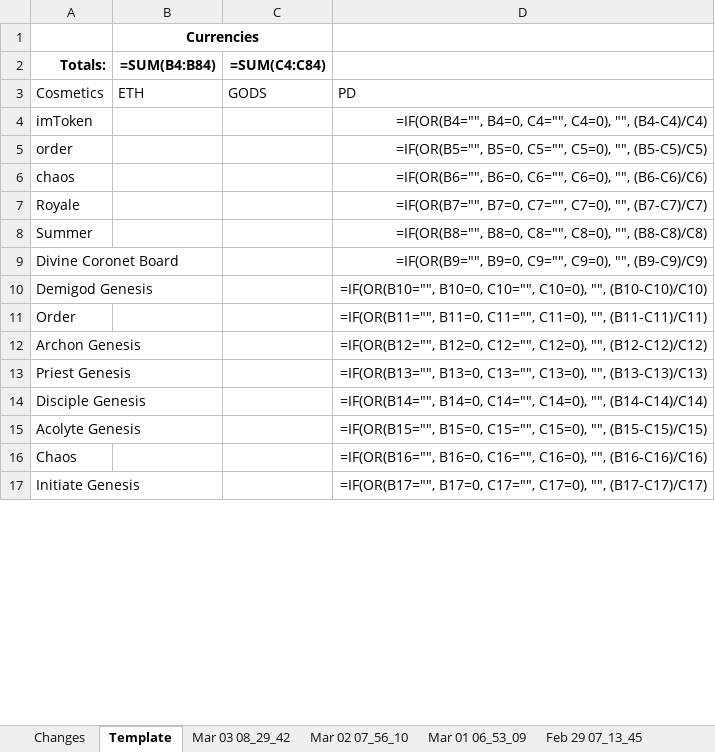
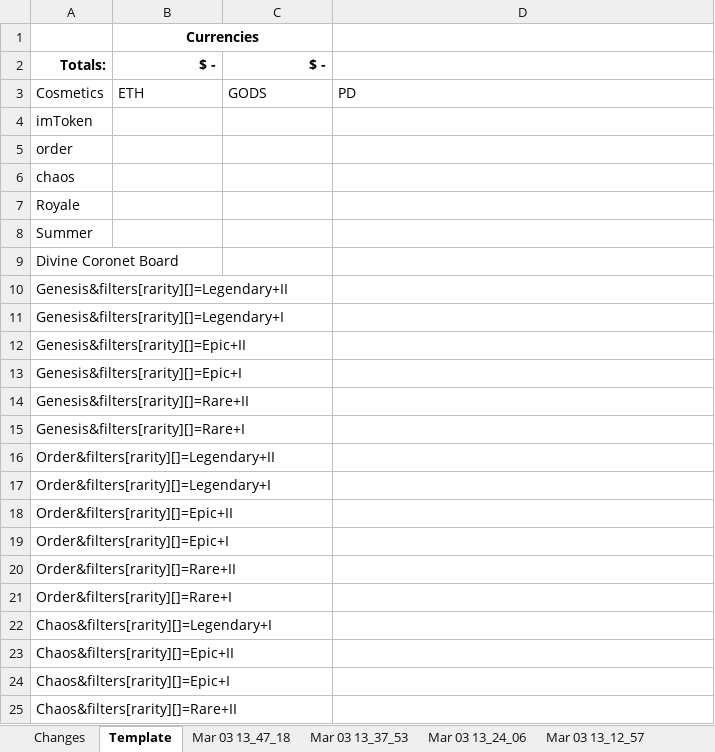
Before and after one commit to eugenegalaxy/TokenTrove-price-scrapper, an Excel workbook: cosmetics_prices.xlsx, sheet Template, drawn as a sheet; only a part is shown; values as stored, in another font and other column widths than the file's, no borders; formulas without a stored value are shown as written; conditional formats and table styles not drawn; removed rows and columns are numbered as before the commit, all else as after; the diff covers the shown part only; the diff names each change by its address in the sheet, - before the commit and + after, or states it on an @@ line.

Commit message:
Fixed cosmetics board search (added url filter for rareness)

```diff
--- a/cosmetics_prices.xlsx (sheet Template)
+++ b/cosmetics_prices.xlsx (sheet Template)
-sheet tab: Mar 03 08_29_42
+sheet tab: Mar 03 13_47_18
-sheet tab: Mar 02 07_56_10
+sheet tab: Mar 03 13_37_53
-sheet tab: Mar 01 06_53_09
+sheet tab: Mar 03 13_24_06
-sheet tab: Feb 29 07_13_45
+sheet tab: Mar 03 13_12_57
-B2: =SUM(B4:B84)
+B2: $ -
-C2: =SUM(C4:C84)
+C2: $ -
-D4: =IF(OR(B4="", B4=0, C4="", C4=0), "", (B4-C4)/C4)
+D4: (empty)
-D5: =IF(OR(B5="", B5=0, C5="", C5=0), "", (B5-C5)/C5)
+D5: (empty)
-D6: =IF(OR(B6="", B6=0, C6="", C6=0), "", (B6-C6)/C6)
+D6: (empty)
-D7: =IF(OR(B7="", B7=0, C7="", C7=0), "", (B7-C7)/C7)
+D7: (empty)
-D8: =IF(OR(B8="", B8=0, C8="", C8=0), "", (B8-C8)/C8)
+D8: (empty)
-D9: =IF(OR(B9="", B9=0, C9="", C9=0), "", (B9-C9)/C9)
+D9: (empty)
-row 10: Demigod Genesis |  |  | =IF(OR(B10="", B10=0, C10="", C10=0), "", (B10-C10)/C10)
-row 11: Order |  |  | =IF(OR(B11="", B11=0, C11="", C11=0), "", (B11-C11)/C11)
-row 12: Archon Genesis |  |  | =IF(OR(B12="", B12=0, C12="", C12=0), "", (B12-C12)/C12)
-row 13: Priest Genesis |  |  | =IF(OR(B13="", B13=0, C13="", C13=0), "", (B13-C13)/C13)
-row 14: Disciple Genesis |  |  | =IF(OR(B14="", B14=0, C14="", C14=0), "", (B14-C14)/C14)
-row 15: Acolyte Genesis |  |  | =IF(OR(B15="", B15=0, C15="", C15=0), "", (B15-C15)/C15)
-row 16: Chaos |  |  | =IF(OR(B16="", B16=0, C16="", C16=0), "", (B16-C16)/C16)
-row 17: Initiate Genesis |  |  | =IF(OR(B17="", B17=0, C17="", C17=0), "", (B17-C17)/C17)
+row 10: Genesis&filters[rarity][]=Legendary+II
+row 11: Genesis&filters[rarity][]=Legendary+I
+row 12: Genesis&filters[rarity][]=Epic+II
+row 13: Genesis&filters[rarity][]=Epic+I
+row 14: Genesis&filters[rarity][]=Rare+II
+row 15: Genesis&filters[rarity][]=Rare+I
+row 16: Order&filters[rarity][]=Legendary+II
+row 17: Order&filters[rarity][]=Legendary+I
+row 18: Order&filters[rarity][]=Epic+II
+row 19: Order&filters[rarity][]=Epic+I
+row 20: Order&filters[rarity][]=Rare+II
+row 21: Order&filters[rarity][]=Rare+I
+row 22: Chaos&filters[rarity][]=Legendary+I
+row 23: Chaos&filters[rarity][]=Epic+II
+row 24: Chaos&filters[rarity][]=Epic+I
+row 25: Chaos&filters[rarity][]=Rare+II
```
Also changed, not shown: 2 added rows and 4 edited cells elsewhere in this sheet, sheet Mar 03 13_12_57, sheet Mar 03 13_24_06, sheet Mar 03 13_47_18, sheet Mar 03 13_37_53, sheet Changes, other sheet tabs, 3 other files.
